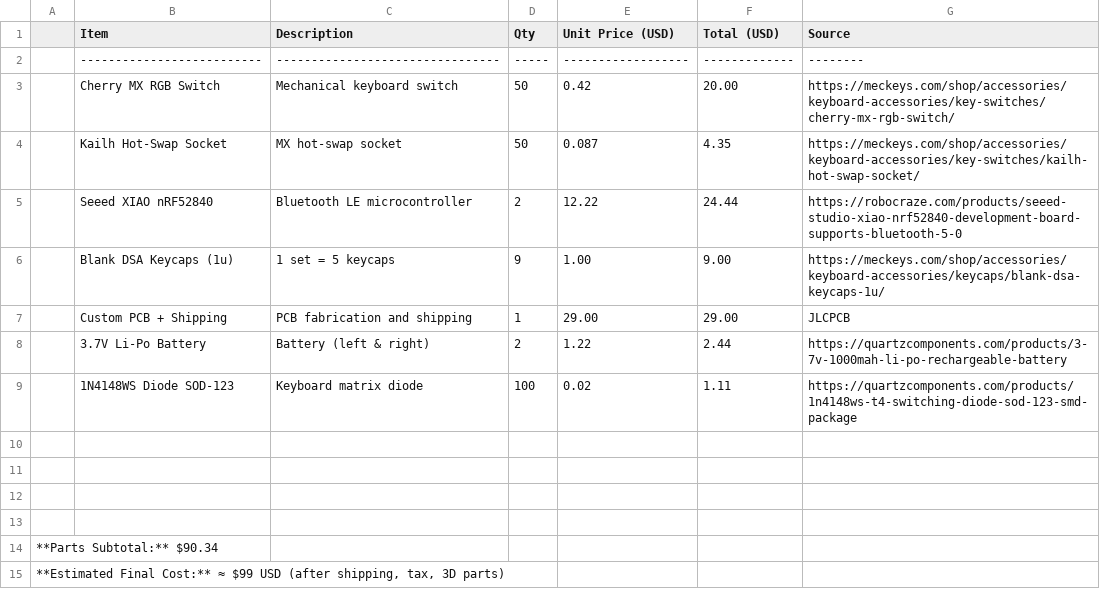
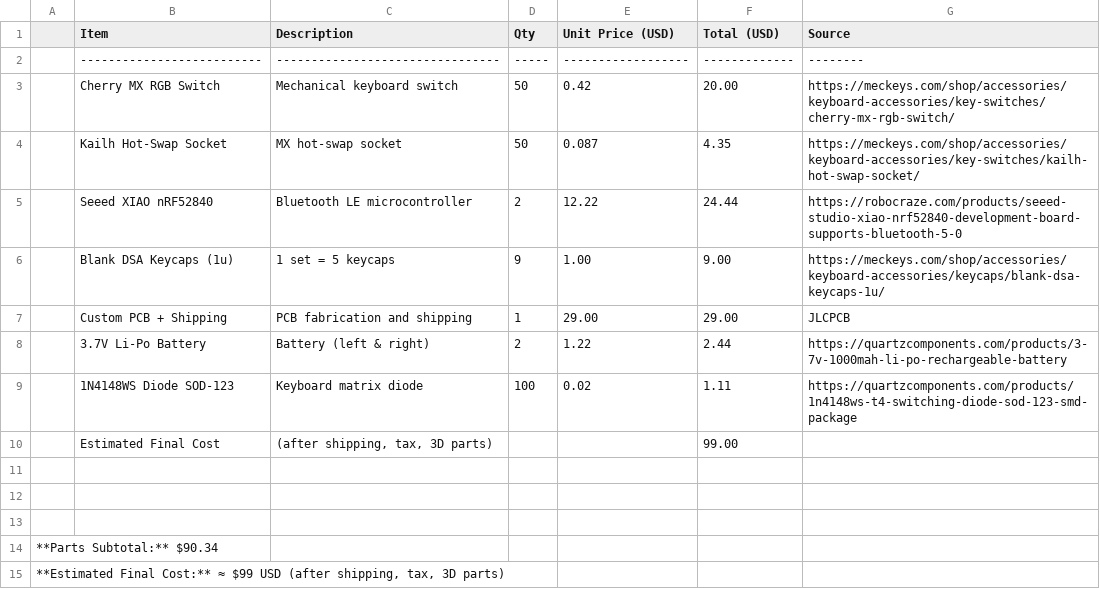
Before and after one commit to HACKCLUBGANG/Split-keyboard, a CSV file: bom.csv, drawn as a sheet.

Commit message:
Update bom.csv

```diff
--- a/bom.csv
+++ b/bom.csv
@@ -9,3 +9,3 @@
 | 1N4148WS Diode SOD-123   | Keyboard matrix diode          | 100 | 0.02             | 1.11        | https://quartzcomponents.com/products/1n4148ws-t4-switching-diode-sod-123-smd-package |
-
+| Estimated Final Cost     | (after shipping, tax, 3D parts)|     |                  | 99.00
 
```
